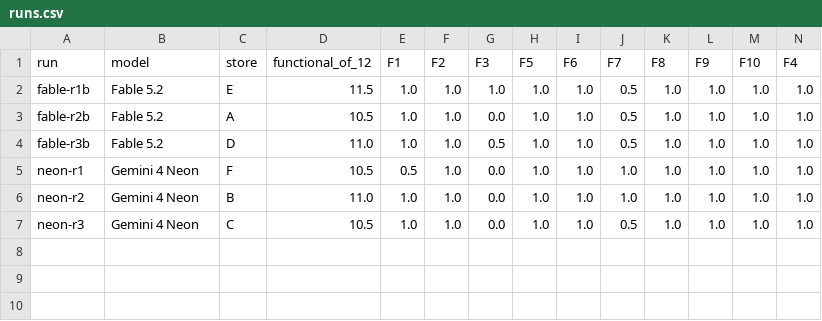
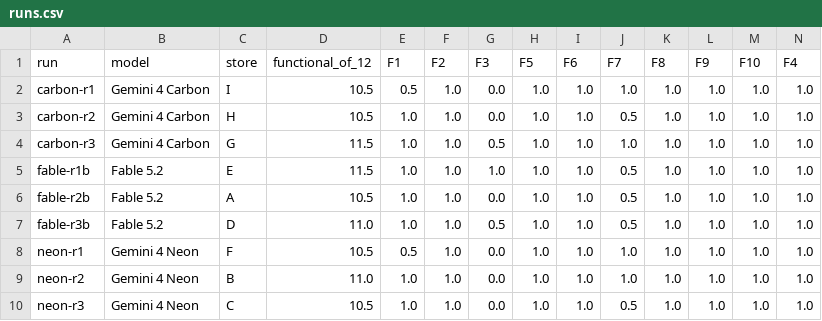
Before and after one commit to orkes-io/chaos-commerce-showdown, a CSV file: report/data/runs.csv, drawn as a sheet; only a part is shown; rows hold the shown columns only; the diff names each change by its address in the sheet, - before the commit and + after, or states it on an @@ line.

Commit message:
Carbon scored and rated; three-model report; README gallery G-I

```diff
--- a/report/data/runs.csv
+++ b/report/data/runs.csv
+row 2: carbon-r1 | Gemini 4 Carbon | I | 10.5 | 0.5 | 1.0 | 0.0 | 1.0 | 1.0 | 1.0 | 1.0 | 1.0 | 1.0 | 1.0
+row 3: carbon-r2 | Gemini 4 Carbon | H | 10.5 | 1.0 | 1.0 | 0.0 | 1.0 | 1.0 | 0.5 | 1.0 | 1.0 | 1.0 | 1.0
+row 4: carbon-r3 | Gemini 4 Carbon | G | 11.5 | 1.0 | 1.0 | 0.5 | 1.0 | 1.0 | 1.0 | 1.0 | 1.0 | 1.0 | 1.0
```
Also changed, not shown: 44 other files.
